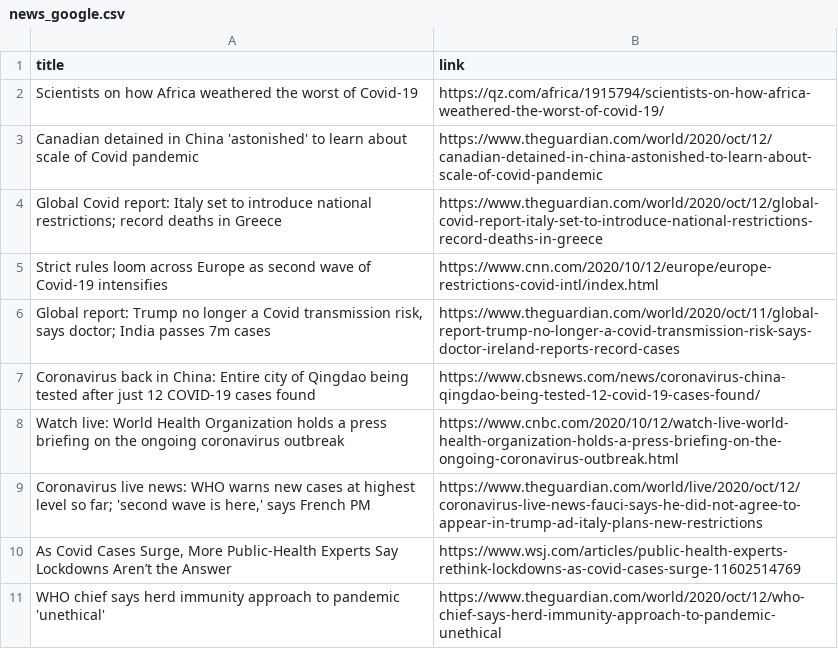
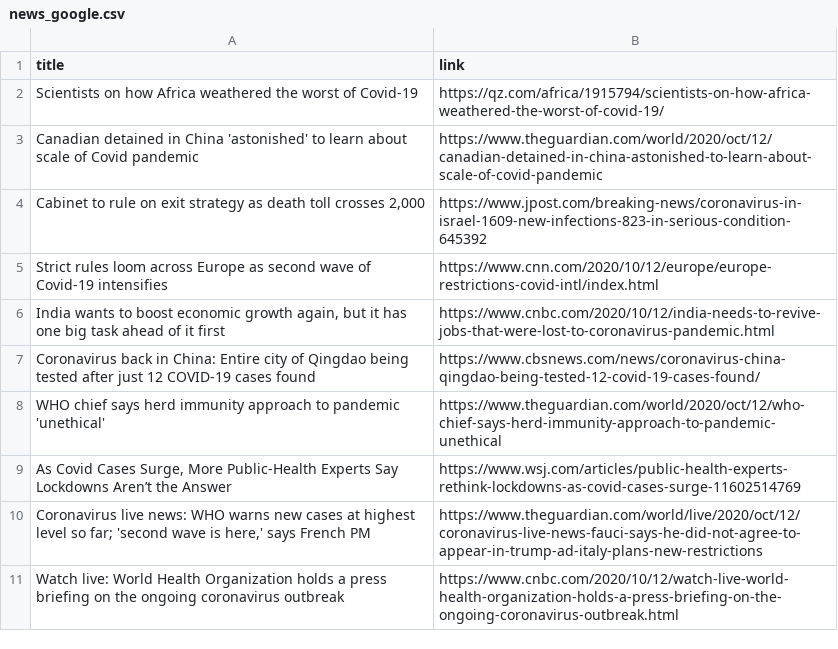
Before and after one commit to adrinerDP/livecod, a CSV file: data/news_google.csv, drawn as a sheet.

Commit message:
Run crawler and update current data

```diff
--- a/data/news_google.csv
+++ b/data/news_google.csv
@@ -3,9 +3,9 @@ Scientists on how Africa weathered the worst of Covid-19,https://qz.com/africa/1
 Canadian detained in China 'astonished' to learn about scale of Covid pandemic,https://www.theguardian.com/world/2020/oct/12/canadian-detained-in-china-astonished-to-learn-about-scale-of-covid-pandemic
-Global Covid report: Italy set to introduce national restrictions; record deaths in Greece,https://www.theguardian.com/world/2020/oct/12/global-covid-report-italy-set-to-introduce-national-restrictions-record-deaths-in-greece
+"Cabinet to rule on exit strategy as death toll crosses 2,000",https://www.jpost.com/breaking-news/coronavirus-in-israel-1609-new-infections-823-in-serious-condition-645392
 Strict rules loom across Europe as second wave of Covid-19 intensifies,https://www.cnn.com/2020/10/12/europe/europe-restrictions-covid-intl/index.html
-"Global report: Trump no longer a Covid transmission risk, says doctor; India passes 7m cases",https://www.theguardian.com/world/2020/oct/11/global-report-trump-no-longer-a-covid-transmission-risk-says-doctor-ireland-reports-record-cases
+"India wants to boost economic growth again, but it has one big task ahead of it first",https://www.cnbc.com/2020/10/12/india-needs-to-revive-jobs-that-were-lost-to-coronavirus-pandemic.html
 Coronavirus back in China: Entire city of Qingdao being tested after just 12 COVID-19 cases found,https://www.cbsnews.com/news/coronavirus-china-qingdao-being-tested-12-covid-19-cases-found/
+WHO chief says herd immunity approach to pandemic 'unethical',https://www.theguardian.com/world/2020/oct/12/who-chief-says-herd-immunity-approach-to-pandemic-unethical
+"As Covid Cases Surge, More Public-Health Experts Say Lockdowns Aren’t the Answer",https://www.wsj.com/articles/public-health-experts-rethink-lockdowns-as-covid-cases-surge-11602514769
+"Coronavirus live news: WHO warns new cases at highest level so far; 'second wave is here,' says French PM",https://www.theguardian.com/world/live/2020/oct/12/coronavirus-live-news-fauci-says-he-did-not-agree-to-appear-in-trump-ad-italy-plans-new-restrictions
 Watch live: World Health Organization holds a press briefing on the ongoing coronavirus outbreak,https://www.cnbc.com/2020/10/12/watch-live-world-health-organization-holds-a-press-briefing-on-the-ongoing-coronavirus-outbreak.html
-"Coronavirus live news: WHO warns new cases at highest level so far; 'second wave is here,' says French PM",https://www.theguardian.com/world/live/2020/oct/12/coronavirus-live-news-fauci-says-he-did-not-agree-to-appear-in-trump-ad-italy-plans-new-restrictions
-"As Covid Cases Surge, More Public-Health Experts Say Lockdowns Aren’t the Answer",https://www.wsj.com/articles/public-health-experts-rethink-lockdowns-as-covid-cases-surge-11602514769
-WHO chief says herd immunity approach to pandemic 'unethical',https://www.theguardian.com/world/2020/oct/12/who-chief-says-herd-immunity-approach-to-pandemic-unethical
```
Also changed, not shown: data/current_global.csv, 4 other files.
